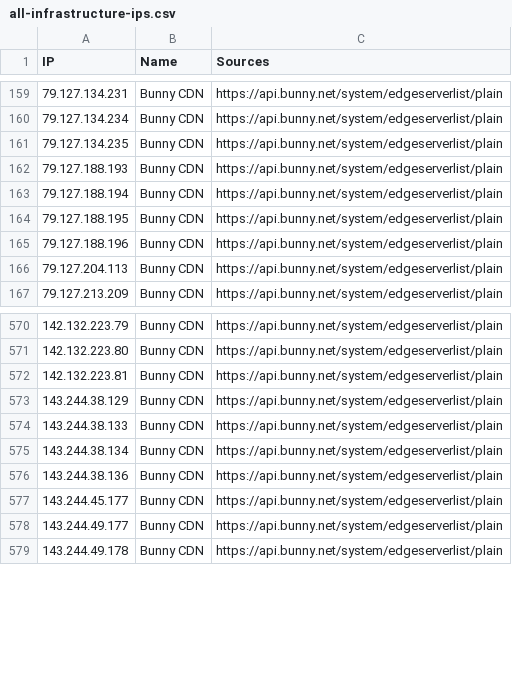
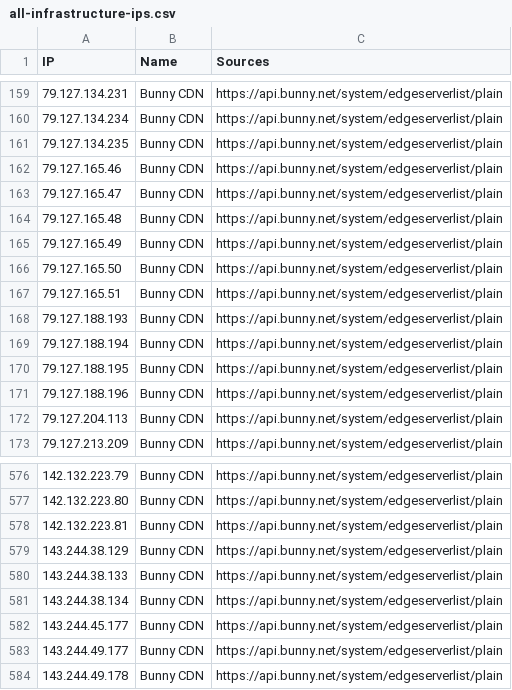
Before and after one commit to sefinek/trusted-ips-whitelist, a CSV file: lists/all-infrastructure-ips.csv, drawn as a sheet; only a part is shown, gaps mark what is left out; removed rows and columns are numbered as before the commit, all else as after; the diff names each change by its address in the sheet, - before the commit and + after, or states it on an @@ line.

Commit message:
Auto-update IP lists (16 modified files) - 08.06.2026, 06:02:41 UTC

```diff
--- a/lists/all-infrastructure-ips.csv
+++ b/lists/all-infrastructure-ips.csv
+row 162: 79.127.165.46 | Bunny CDN | https://api.bunny.net/system/edgeserverlist/plain
+row 163: 79.127.165.47 | Bunny CDN | https://api.bunny.net/system/edgeserverlist/plain
+row 164: 79.127.165.48 | Bunny CDN | https://api.bunny.net/system/edgeserverlist/plain
+row 165: 79.127.165.49 | Bunny CDN | https://api.bunny.net/system/edgeserverlist/plain
+row 166: 79.127.165.50 | Bunny CDN | https://api.bunny.net/system/edgeserverlist/plain
+row 167: 79.127.165.51 | Bunny CDN | https://api.bunny.net/system/edgeserverlist/plain
-row 576: 143.244.38.136 | Bunny CDN | https://api.bunny.net/system/edgeserverlist/plain
```
Also changed, not shown: lists/all-crawlers-ips.csv, lists/bunnycdn/ips.csv, 13 other files.
